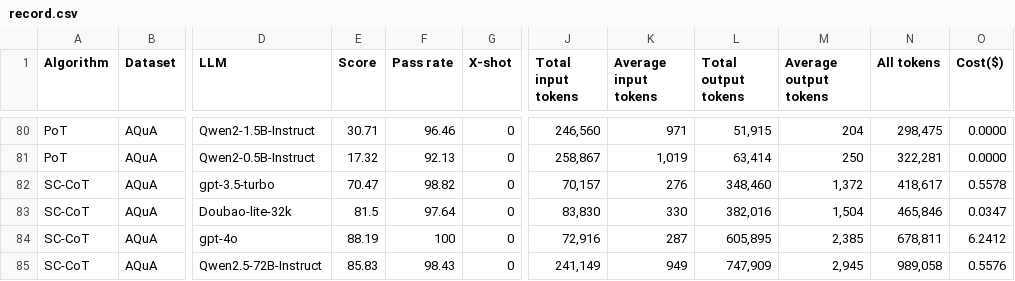
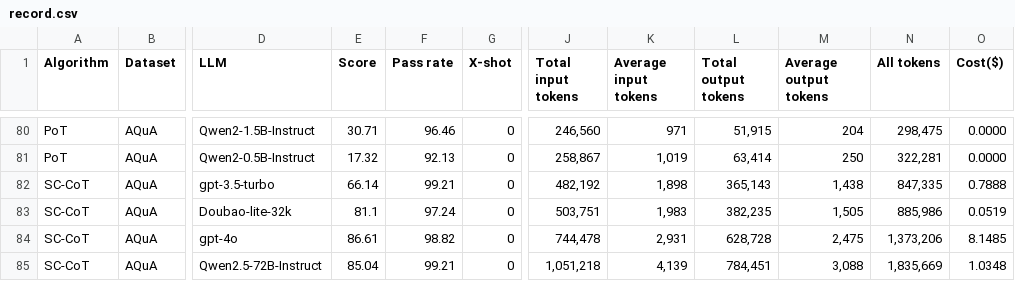
Before and after one commit to om-ai-lab/open-agent-leaderboard, a CSV file: figs/record.csv, drawn as a sheet; only a part is shown, gaps mark what is left out; the diff covers the shown part only; the diff names each change by its address in the sheet, - before the commit and + after, or states it on an @@ line.

Commit message:
update sc-cot scores

```diff
--- a/figs/record.csv
+++ b/figs/record.csv
-E82 (Score): 70.47
+E82 (Score): 66.14
-F82 (Pass rate): 98.82
+F82 (Pass rate): 99.21
-J82 (Total input tokens): 70,157
+J82 (Total input tokens): 482,192
-K82 (Average input tokens): 276
+K82 (Average input tokens): 1,898
-L82 (Total output tokens): 348,460
+L82 (Total output tokens): 365,143
-M82 (Average output tokens): 1,372
+M82 (Average output tokens): 1,438
-N82 (All tokens): 418,617
+N82 (All tokens): 847,335
-O82 (Cost($)): 0.5578
+O82 (Cost($)): 0.7888
-E83 (Score): 81.5
+E83 (Score): 81.1
-F83 (Pass rate): 97.64
+F83 (Pass rate): 97.24
-J83 (Total input tokens): 83,830
+J83 (Total input tokens): 503,751
-K83 (Average input tokens): 330
+K83 (Average input tokens): 1,983
-L83 (Total output tokens): 382,016
+L83 (Total output tokens): 382,235
-M83 (Average output tokens): 1,504
+M83 (Average output tokens): 1,505
-N83 (All tokens): 465,846
+N83 (All tokens): 885,986
-O83 (Cost($)): 0.0347
+O83 (Cost($)): 0.0519
-E84 (Score): 88.19
+E84 (Score): 86.61
-F84 (Pass rate): 100
+F84 (Pass rate): 98.82
-J84 (Total input tokens): 72,916
+J84 (Total input tokens): 744,478
-K84 (Average input tokens): 287
+K84 (Average input tokens): 2,931
-L84 (Total output tokens): 605,895
+L84 (Total output tokens): 628,728
-M84 (Average output tokens): 2,385
+M84 (Average output tokens): 2,475
-N84 (All tokens): 678,811
+N84 (All tokens): 1,373,206
-O84 (Cost($)): 6.2412
+O84 (Cost($)): 8.1485
-E85 (Score): 85.83
+E85 (Score): 85.04
-F85 (Pass rate): 98.43
+F85 (Pass rate): 99.21
-J85 (Total input tokens): 241,149
+J85 (Total input tokens): 1,051,218
-K85 (Average input tokens): 949
+K85 (Average input tokens): 4,139
-L85 (Total output tokens): 747,909
+L85 (Total output tokens): 784,451
-M85 (Average output tokens): 2,945
+M85 (Average output tokens): 3,088
-N85 (All tokens): 989,058
+N85 (All tokens): 1,835,669
-O85 (Cost($)): 0.5576
+O85 (Cost($)): 1.0348
```
Also changed, not shown: 117 edited cells elsewhere in this file, figs/overall_results.csv, 12 other files.
